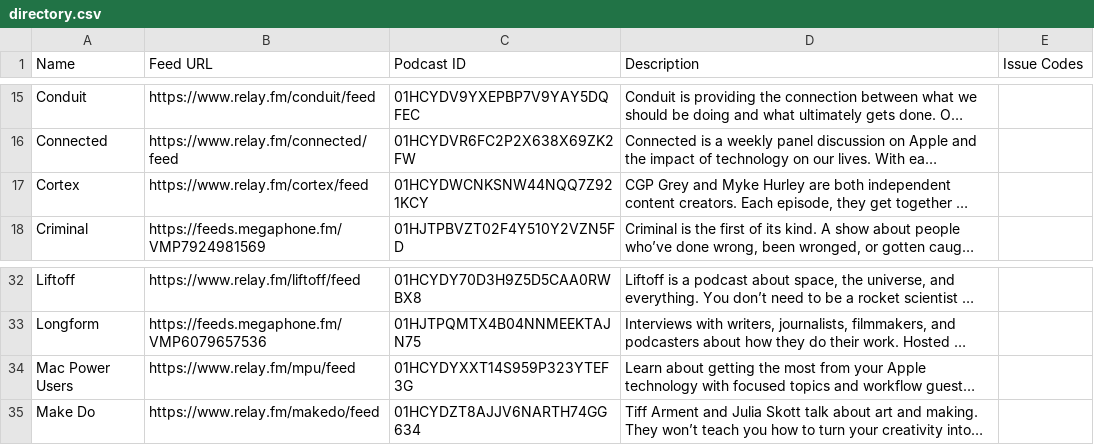
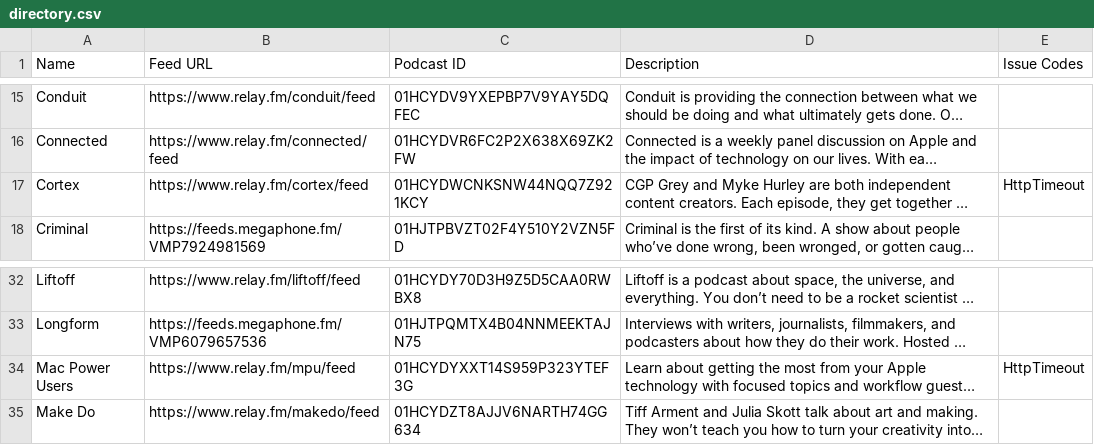
Before and after one commit to openpodcasting/directory, a CSV file: directory.csv, drawn as a sheet; only a part is shown, gaps mark what is left out; long unchanged cells end in …; the diff names each change by its address in the sheet, - before the commit and + after, or states it on an @@ line.

Commit message:
Flat: latest data (2024-03-21T06:10:34.479Z) {   "date": "2024-03-21T06:10:34.479Z",   "files": [     {       "name": "directory.csv",       "deltaBytes": 22,       "source": "https://api.openpodcasting.org/v1/directory"     }   ] }

```diff
--- a/directory.csv
+++ b/directory.csv
-E17 (Issue Codes): (empty)
+E17 (Issue Codes): HttpTimeout
-E34 (Issue Codes): (empty)
+E34 (Issue Codes): HttpTimeout
```
